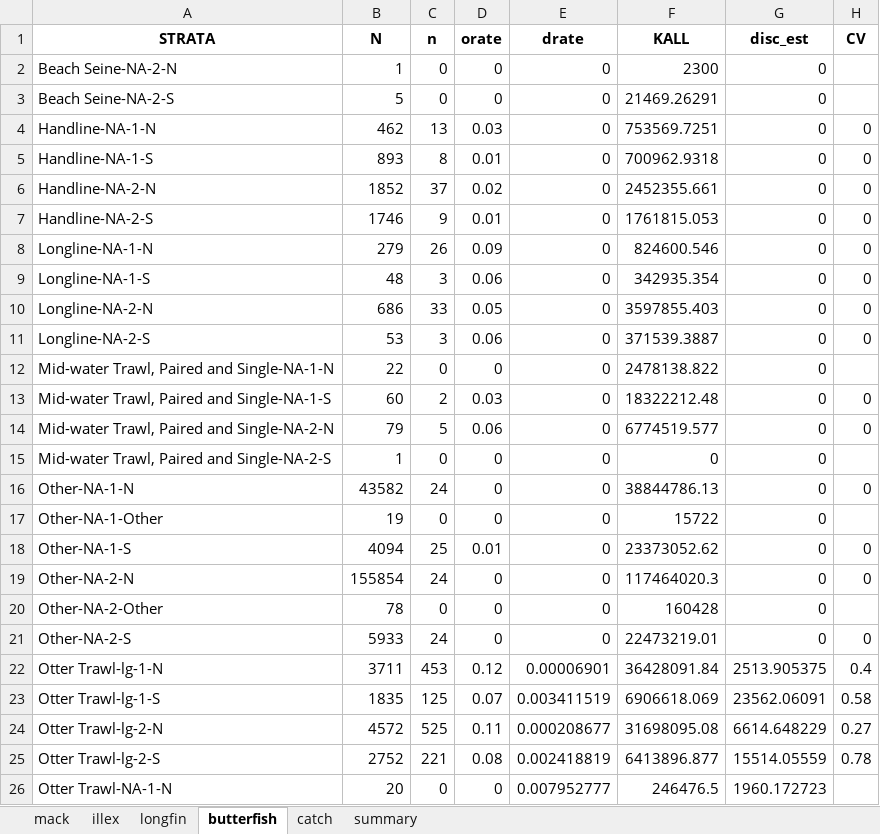
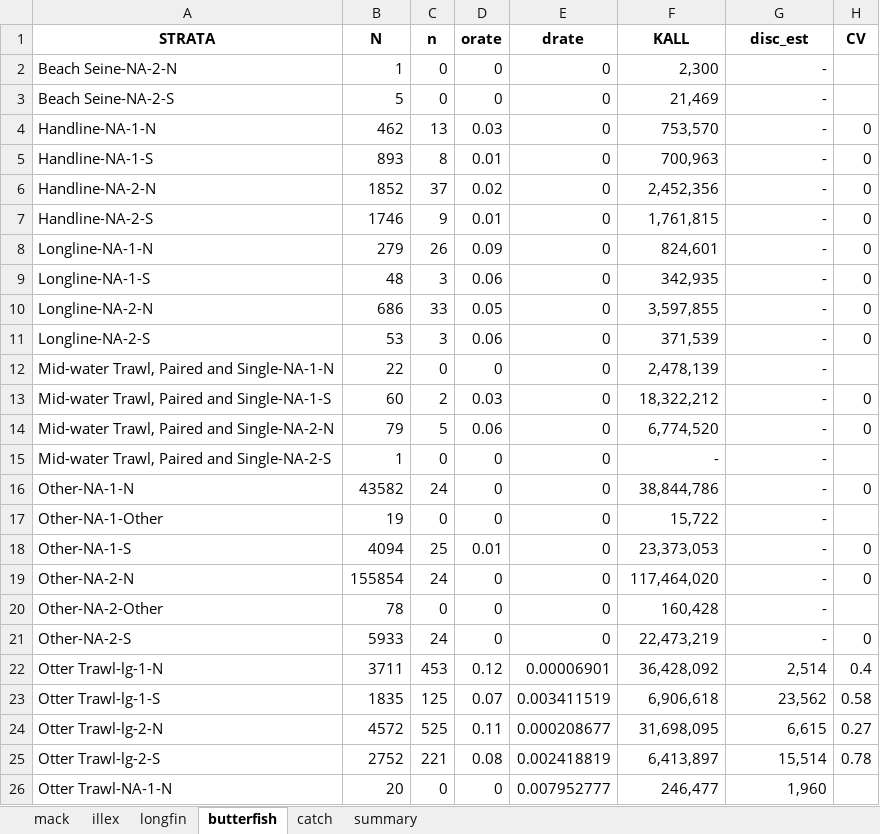
Before and after one commit to noaa-garfo/discaRd, an Excel workbook: CAMS/SMB_FY2019_discRd_BG_example.xlsx, sheet butterfish, drawn as a sheet; only a part is shown; values as stored, in another font and other column widths than the file's, no borders; the diff covers the shown part only; the diff names each change by its address in the sheet, - before the commit and + after, or states it on an @@ line.

```diff
--- a/CAMS/SMB_FY2019_discRd_BG_example.xlsx (sheet butterfish)
+++ b/CAMS/SMB_FY2019_discRd_BG_example.xlsx (sheet butterfish)
-F2 (KALL): 2300
+F2 (KALL): 2,300
-G2:G21 (disc_est): 0
+G2:G21 (disc_est): -
-F3 (KALL): 21469.26291
+F3 (KALL): 21,469
-F4 (KALL): 753569.7251
+F4 (KALL): 753,570
-F5 (KALL): 700962.9318
+F5 (KALL): 700,963
-F6 (KALL): 2452355.661
+F6 (KALL): 2,452,356
-F7 (KALL): 1761815.053
+F7 (KALL): 1,761,815
-F8 (KALL): 824600.546
+F8 (KALL): 824,601
-F9 (KALL): 342935.354
+F9 (KALL): 342,935
-F10 (KALL): 3597855.403
+F10 (KALL): 3,597,855
-F11 (KALL): 371539.3887
+F11 (KALL): 371,539
-F12 (KALL): 2478138.822
+F12 (KALL): 2,478,139
-F13 (KALL): 18322212.48
+F13 (KALL): 18,322,212
-F14 (KALL): 6774519.577
+F14 (KALL): 6,774,520
-F15 (KALL): 0
+F15 (KALL): -
-F16 (KALL): 38844786.13
+F16 (KALL): 38,844,786
-F17 (KALL): 15722
+F17 (KALL): 15,722
-F18 (KALL): 23373052.62
+F18 (KALL): 23,373,053
-F19 (KALL): 117464020.3
+F19 (KALL): 117,464,020
-F20 (KALL): 160428
+F20 (KALL): 160,428
-F21 (KALL): 22473219.01
+F21 (KALL): 22,473,219
-F22 (KALL): 36428091.84
+F22 (KALL): 36,428,092
-G22 (disc_est): 2513.905375
+G22 (disc_est): 2,514
-F23 (KALL): 6906618.069
+F23 (KALL): 6,906,618
-G23 (disc_est): 23562.06091
+G23 (disc_est): 23,562
-F24 (KALL): 31698095.08
+F24 (KALL): 31,698,095
-G24 (disc_est): 6614.648229
+G24 (disc_est): 6,615
-F25 (KALL): 6413896.877
+F25 (KALL): 6,413,897
-G25 (disc_est): 15514.05559
+G25 (disc_est): 15,514
-F26 (KALL): 246476.5
+F26 (KALL): 246,477
-G26 (disc_est): 1960.172723
+G26 (disc_est): 1,960
```
Also changed, not shown: 98 edited cells elsewhere in this sheet, sheet illex, sheet longfin, sheet mack, sheet summary, 2 other files.
